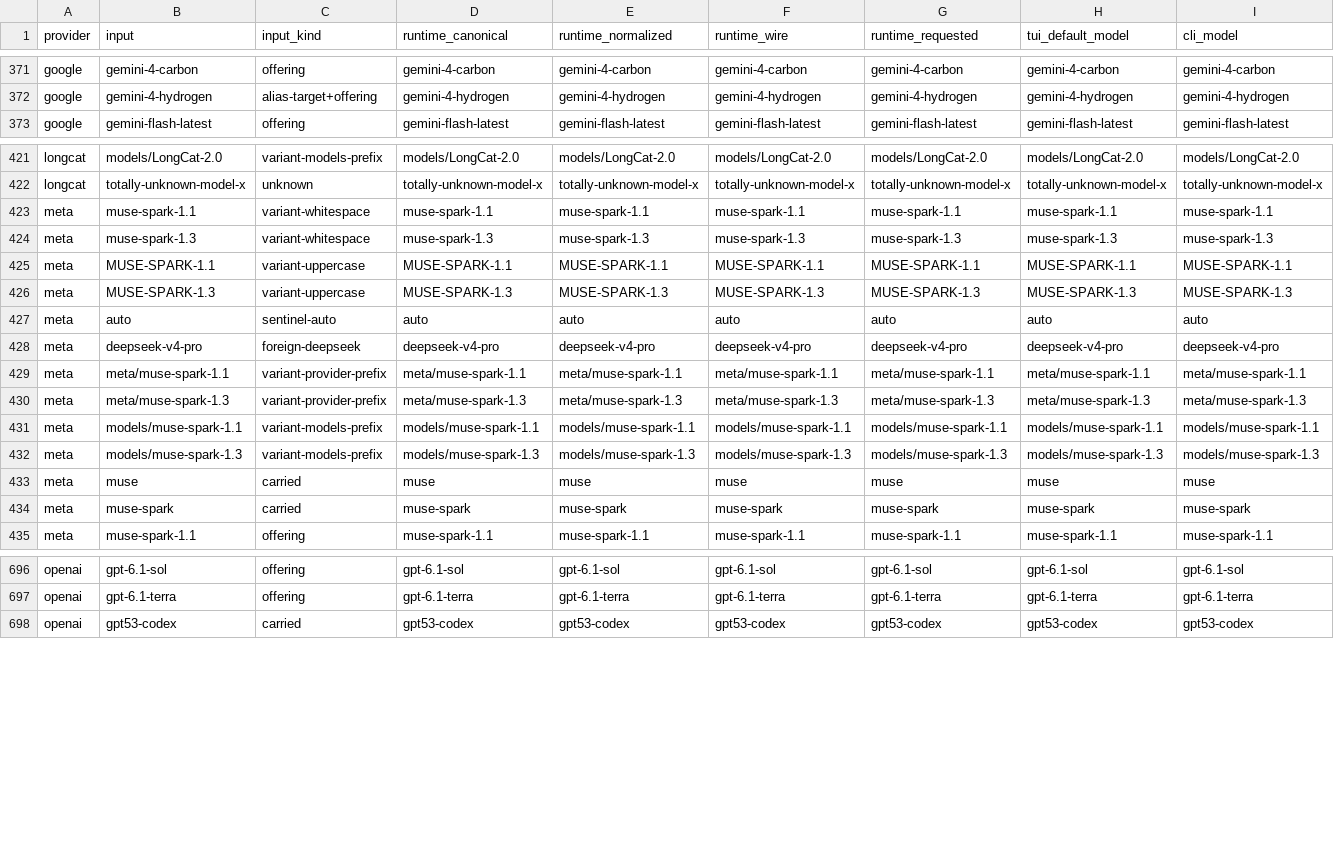
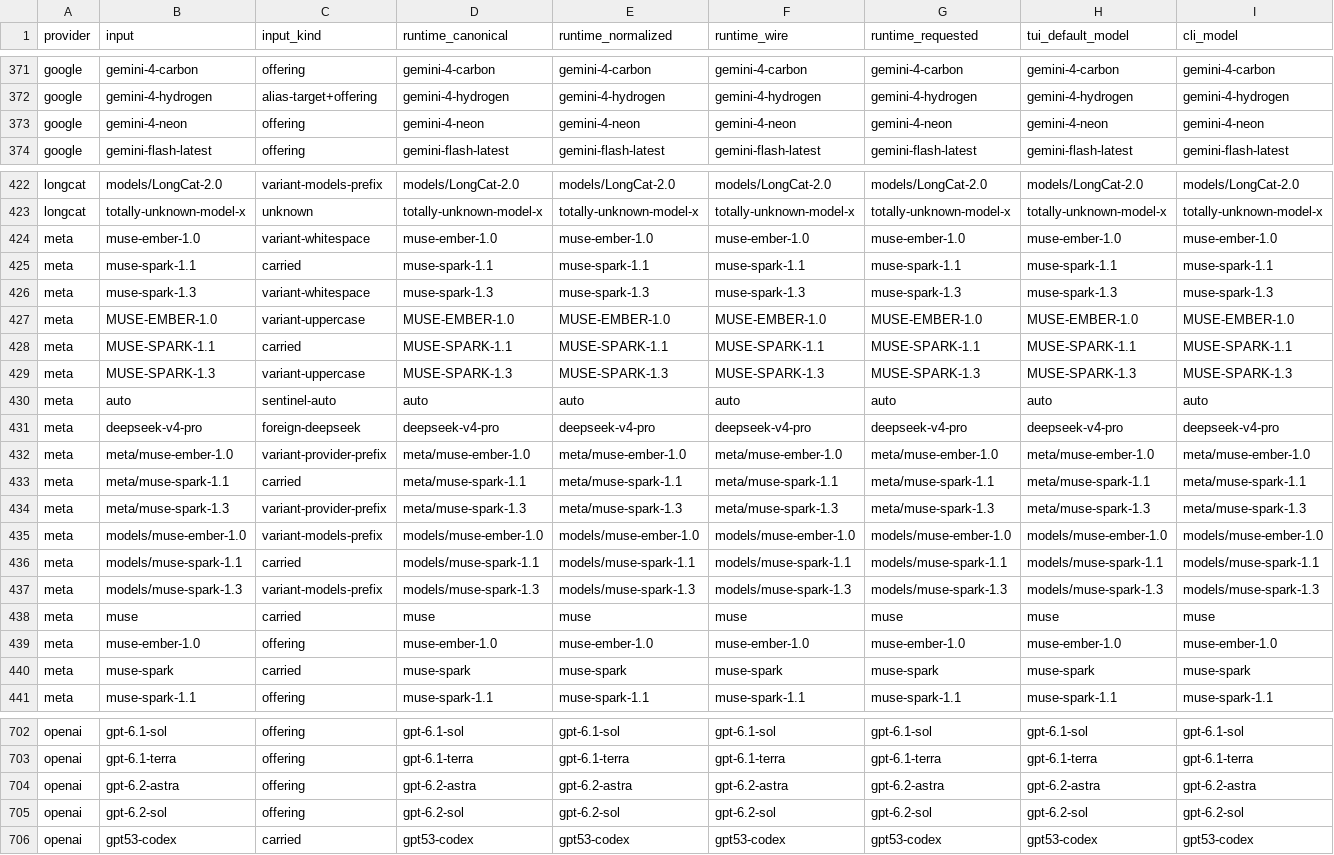
Before and after one commit to codewhale-hq/Codewhale, a TSV file: crates/runtime/src/config/model_resolution.golden.tsv, drawn as a sheet; only a part is shown, gaps mark what is left out; addresses are those after the commit; rows hold the shown columns only; the diff names each change by its address in the sheet, - before the commit and + after, or states it on an @@ line.

Commit message:
chore(catalog): refresh Models.dev offline seed for 0.10.3
Fold a clean scripts/catalog_models_dev.py offline-seed refresh against live
https://models.dev/catalog.json (sha256 890c379ddf4215b5d24677569c8efb0d731019c2778efe780a1527a7479e3b57)
per Founder Decision §232 so these newly discovered models ship in the 0.10.3
bundled offline seed and on codewhale.net/models:

- google/gemini-4-neon (1,048,576 ctx / 65,536 out, reasoning)
- openai/gpt-6.2-astra (1,050,000 ctx / 128,000 out, reasoning)
- openai/gpt-6.2-sol (1,050,000 ctx / 128,000 out, reasoning)
- meta/muse-ember-1.0 (1,048,576 ctx / 524,288 out, reasoning)

Regenerated both committed registry golden fixtures:
- crates/config/src/route/providers-export.golden.json (4 new route models)
- crates/runtime/src/config/model_resolution.golden.tsv (4 new offering rows,
  4 meta variant-* rows for muse-ember-1.0, and 4 carried input_kind rows on
  muse-spark-1.1)

Synced web/lib/facts.generated.ts (105 models) and CHANGELOG.md /
crates/tui/CHANGELOG.md, and added one unit test in crates/models/src/lib.rs
asserting limits, reasoning, and non-disableable thinking defaults for the
refreshed seed rows.

Verified crates/engine/src/client/chat.rs Google OpenAI-compat route behavior:
thought signatures are captured and replayed for all Google endpoint models, and
apply_google_reasoning_effort maps off -> minimal because thinking_can_disable
defaults to false; unreviewed models.dev rows intentionally omit hand-authored
thought_signatures_required overrides until verified against vendor docs.

Checks:
- python3 scripts/catalog_models_dev.py seed render --check: ok
- python3 scripts/catalog_models_dev.py seed age --max-days 30: ok (0.0d)
- python3 scripts/catalog_models_dev.py defaults audit: 23 descriptors match; 0 stale
- python3 -m unittest scripts/catalog_models_dev_test.py: 21 passed; 0 failed
- (cd web && node scripts/check-facts.mjs): ok
- sh scripts/sync-changelog.sh --check: ok
- codewhale-config --lib -- models_dev: 30 passed; 0 failed
- codewhale-runtime --lib -- config::model_resolution_golden: 1 passed; 0 failed
- codewhale-config --lib: 850 passed; 0 failed; 1 ignored
- codewhale-models --lib: 111 passed; 0 failed
- codewhale-runtime --lib: 930 passed; 0 failed; 2 ignored
- bash scripts/preflight.sh --check --base 25e73276b5b7a68cd534a6659ec9d17ff92b31e9: ok

```diff
--- a/crates/runtime/src/config/model_resolution.golden.tsv
+++ b/crates/runtime/src/config/model_resolution.golden.tsv
+row 373: google | gemini-4-neon | offering | gemini-4-neon | gemini-4-neon | gemini-4-neon | gemini-4-neon | gemini-4-neon | gemini-4-neon
+row 424: meta | muse-ember-1.0 | variant-whitespace | muse-ember-1.0 | muse-ember-1.0 | muse-ember-1.0 | muse-ember-1.0 | muse-ember-1.0 | muse-ember-1.0
-C425 (input_kind): variant-whitespace
+C425 (input_kind): carried
+row 427: meta | MUSE-EMBER-1.0 | variant-uppercase | MUSE-EMBER-1.0 | MUSE-EMBER-1.0 | MUSE-EMBER-1.0 | MUSE-EMBER-1.0 | MUSE-EMBER-1.0 | MUSE-EMBER-1.0
-C428 (input_kind): variant-uppercase
+C428 (input_kind): carried
+row 432: meta | meta/muse-ember-1.0 | variant-provider-prefix | meta/muse-ember-1.0 | meta/muse-ember-1.0 | meta/muse-ember-1.0 | meta/muse-ember-1.0 | meta/muse-ember-1.0 | meta/muse-ember-1.0
-C433 (input_kind): variant-provider-prefix
+C433 (input_kind): carried
+row 435: meta | models/muse-ember-1.0 | variant-models-prefix | models/muse-ember-1.0 | models/muse-ember-1.0 | models/muse-ember-1.0 | models/muse-ember-1.0 | models/muse-ember-1.0 | models/muse-ember-1.0
-C436 (input_kind): variant-models-prefix
+C436 (input_kind): carried
+row 439: meta | muse-ember-1.0 | offering | muse-ember-1.0 | muse-ember-1.0 | muse-ember-1.0 | muse-ember-1.0 | muse-ember-1.0 | muse-ember-1.0
+row 704: openai | gpt-6.2-astra | offering | gpt-6.2-astra | gpt-6.2-astra | gpt-6.2-astra | gpt-6.2-astra | gpt-6.2-astra | gpt-6.2-astra
+row 705: openai | gpt-6.2-sol | offering | gpt-6.2-sol | gpt-6.2-sol | gpt-6.2-sol | gpt-6.2-sol | gpt-6.2-sol | gpt-6.2-sol
```
Also changed, not shown: 9 other files.
